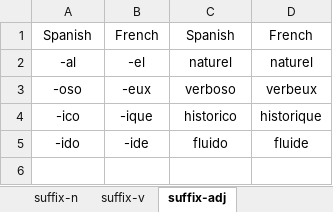
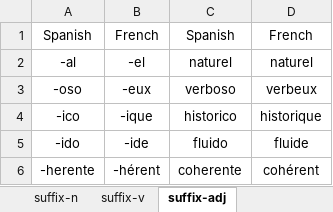
Before and after one commit to ivaquero/lang-romance, an Excel workbook: es/es-affix.xlsx, sheet suffix-adj, drawn as a sheet; values as stored, in another font and other column widths than the file's, no borders; the diff names each change by its address in the sheet, - before the commit and + after, or states it on an @@ line.

```diff
--- a/es/es-affix.xlsx (sheet suffix-adj)
+++ b/es/es-affix.xlsx (sheet suffix-adj)
+row 6: -herente | -hérent | coherente | cohérent
```
Also changed, not shown: sheet suffix-v, sheet suffix-n, fr/fr-affix.xlsx.
